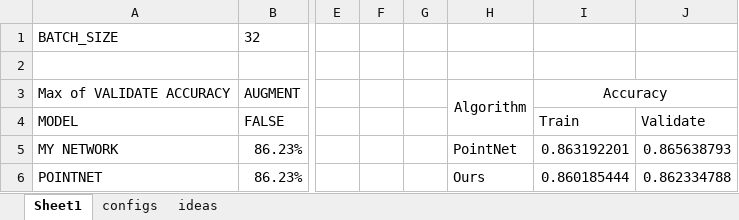
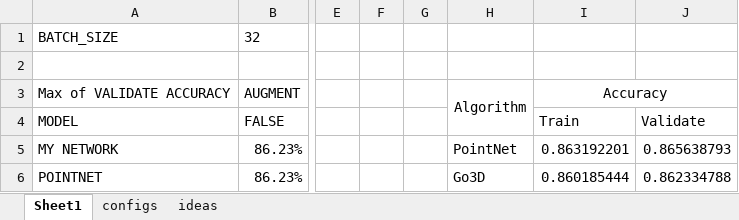
Before and after one commit to tczhong/GO3D, an Excel workbook: outputs/final report/Hyperparameter_Tuning_Results_FINAL.xlsx, sheet Sheet1, drawn as a sheet; only a part is shown, gaps mark what is left out; values as stored, in another font and other column widths than the file's, no borders; the diff names each change by its address in the sheet, - before the commit and + after, or states it on an @@ line.

Commit message:
update learning curve for report

```diff
--- a/outputs/final report/Hyperparameter_Tuning_Results_FINAL.xlsx (sheet Sheet1)
+++ b/outputs/final report/Hyperparameter_Tuning_Results_FINAL.xlsx (sheet Sheet1)
-H6: Ours
+H6: Go3D
```
Also changed, not shown: 1 other file.
